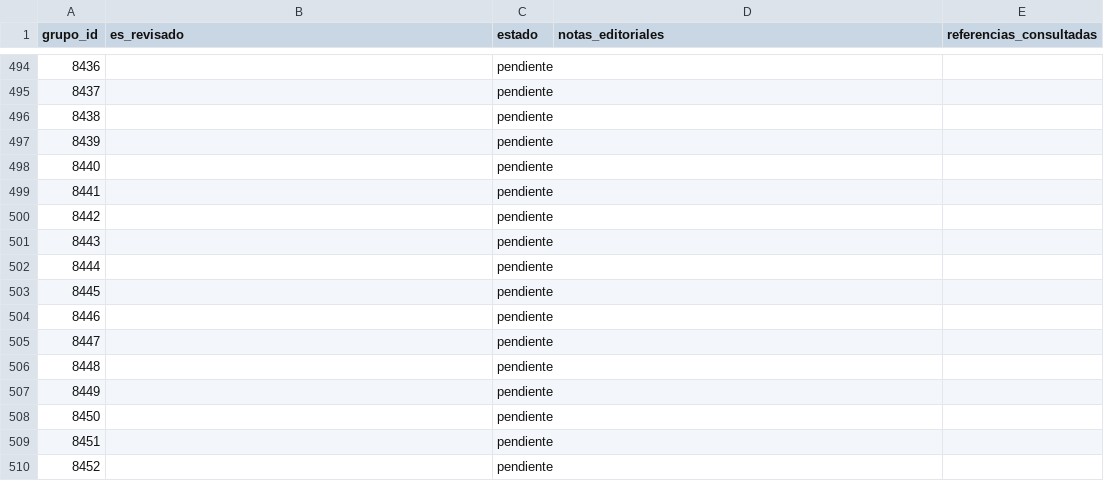
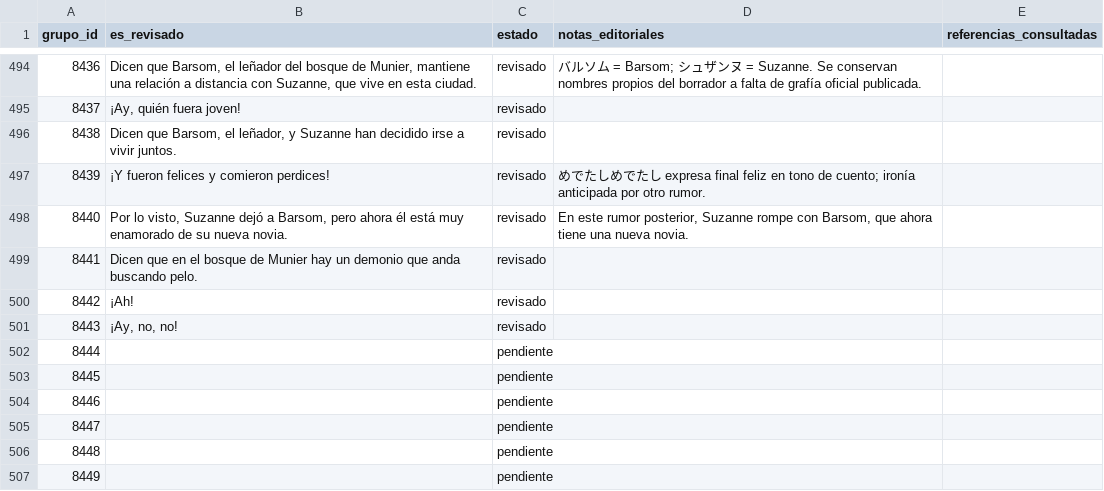
Before and after one commit to ARivas3008/la-pucelle-ragnarok-localizacion, a CSV file: corpus/08/revision.csv, drawn as a sheet; only a part is shown, gaps mark what is left out; the shorter side is filled out with more unchanged rows; the diff covers the shown part only.

Commit message:
Corpus 08: NPC japoneses, Mooboo y rumores 8394–8443 (bloque de 150, 3/3)

```diff
--- a/corpus/08/revision.csv
+++ b/corpus/08/revision.csv
@@ -494,9 +494,9 @@
-8436,,pendiente,,
-8437,,pendiente,,
-8438,,pendiente,,
-8439,,pendiente,,
-8440,,pendiente,,
-8441,,pendiente,,
-8442,,pendiente,,
-8443,,pendiente,,
+8436,"Dicen que Barsom, el leñador del bosque de Munier, mantiene una relación a distancia con Suzanne, que vive en esta ciudad.",revisado,"バルソム = Barsom; シュザンヌ = Suzanne. Se conservan nombres propios del borrador a falta de grafía oficial publicada.",""
+8437,"¡Ay, quién fuera joven!",revisado,"",""
+8438,"Dicen que Barsom, el leñador, y Suzanne han decidido irse a vivir juntos.",revisado,"",""
+8439,"¡Y fueron felices y comieron perdices!",revisado,"めでたしめでたし expresa final feliz en tono de cuento; ironía anticipada por otro rumor.",""
+8440,"Por lo visto, Suzanne dejó a Barsom, pero ahora él está muy enamorado de su nueva novia.",revisado,"En este rumor posterior, Suzanne rompe con Barsom, que ahora tiene una nueva novia.",""
+8441,"Dicen que en el bosque de Munier hay un demonio que anda buscando pelo.",revisado,"",""
+8442,"¡Ah!",revisado,"",""
+8443,"¡Ay, no, no!",revisado,"",""
 8444,,pendiente,,
```
Also changed, not shown: 104 edited cells elsewhere in this file.
